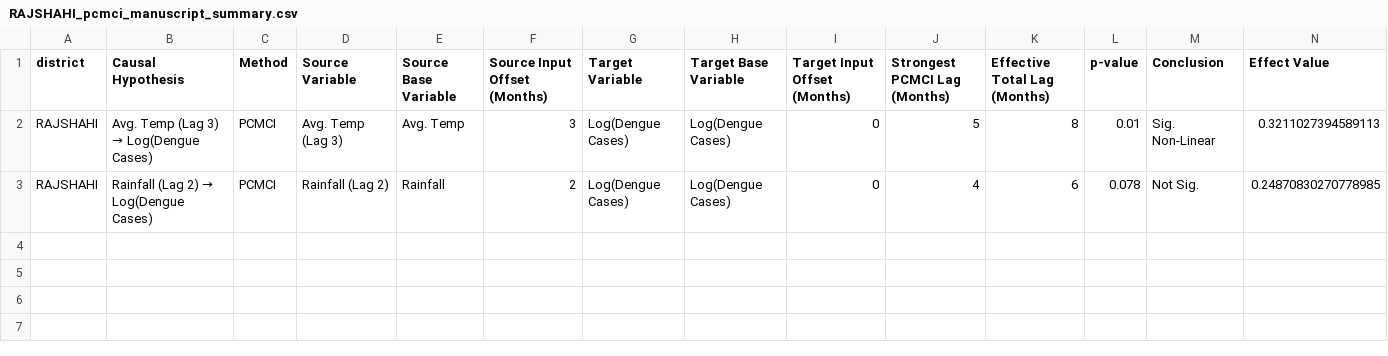
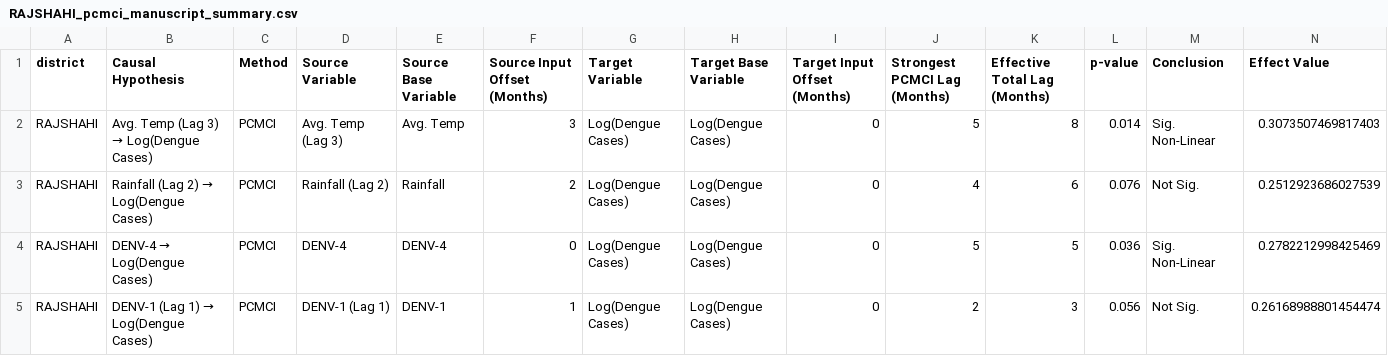
Before and after one commit to md-muqtadir-fuad/dengue-forecasting, a CSV file: Causality/outputs/PCMCI/districts/RAJSHAHI/RAJSHAHI_pcmci_manuscript_summary.csv, drawn as a sheet.

```diff
--- a/Causality/outputs/PCMCI/districts/RAJSHAHI/RAJSHAHI_pcmci_manuscript_summary.csv
+++ b/Causality/outputs/PCMCI/districts/RAJSHAHI/RAJSHAHI_pcmci_manuscript_summary.csv
@@ -1,3 +1,5 @@
 district,Causal Hypothesis,Method,Source Variable,Source Base Variable,Source Input Offset (Months),Target Variable,Target Base Variable,Target Input Offset (Months),Strongest PCMCI Lag (Months),Effective Total Lag (Months),p-value,Conclusion,Effect Value
-RAJSHAHI,Avg. Temp (Lag 3) → Log(Dengue Cases),PCMCI,Avg. Temp (Lag 3),Avg. Temp,3,Log(Dengue Cases),Log(Dengue Cases),0,5,8,0.01,Sig. Non-Linear,0.3211027394589113
-RAJSHAHI,Rainfall (Lag 2) → Log(Dengue Cases),PCMCI,Rainfall (Lag 2),Rainfall,2,Log(Dengue Cases),Log(Dengue Cases),0,4,6,0.078,Not Sig.,0.24870830270778985
+RAJSHAHI,Avg. Temp (Lag 3) → Log(Dengue Cases),PCMCI,Avg. Temp (Lag 3),Avg. Temp,3,Log(Dengue Cases),Log(Dengue Cases),0,5,8,0.014,Sig. Non-Linear,0.3073507469817403
+RAJSHAHI,Rainfall (Lag 2) → Log(Dengue Cases),PCMCI,Rainfall (Lag 2),Rainfall,2,Log(Dengue Cases),Log(Dengue Cases),0,4,6,0.076,Not Sig.,0.2512923686027539
+RAJSHAHI,DENV-4 → Log(Dengue Cases),PCMCI,DENV-4,DENV-4,0,Log(Dengue Cases),Log(Dengue Cases),0,5,5,0.036,Sig. Non-Linear,0.2782212998425469
+RAJSHAHI,DENV-1 (Lag 1) → Log(Dengue Cases),PCMCI,DENV-1 (Lag 1),DENV-1,1,Log(Dengue Cases),Log(Dengue Cases),0,2,3,0.056,Not Sig.,0.26168988801454474
```
Also changed, not shown: Causality/outputs/PCMCI/districts/CHATTOGRAM/CHATTOGRAM_pcmci_manuscript_summary.csv, Causality/outputs/PCMCI/districts/COXS BAZAR/COXS BAZAR_pcmci_manuscript_summary.csv, 14 other files.
